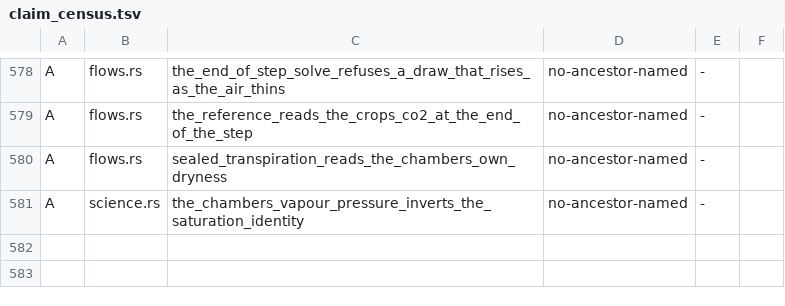
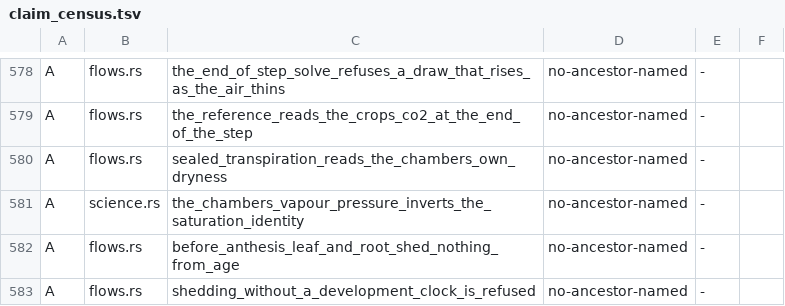
Before and after one commit to BoykoNeov/biosphere-simulator, a TSV file: rust/crates/domains/src/biosphere/claim_census.tsv, drawn as a sheet; only a part is shown, gaps mark what is left out; the diff names each change by its address in the sheet, - before the commit and + after, or states it on an @@ line.

```diff
--- a/rust/crates/domains/src/biosphere/claim_census.tsv
+++ b/rust/crates/domains/src/biosphere/claim_census.tsv
+row 582: A | flows.rs | before_anthesis_leaf_and_root_shed_nothing_from_age | no-ancestor-named | -
+row 583: A | flows.rs | shedding_without_a_development_clock_is_refused | no-ancestor-named | -
```
Also changed, not shown: 30 other files.
